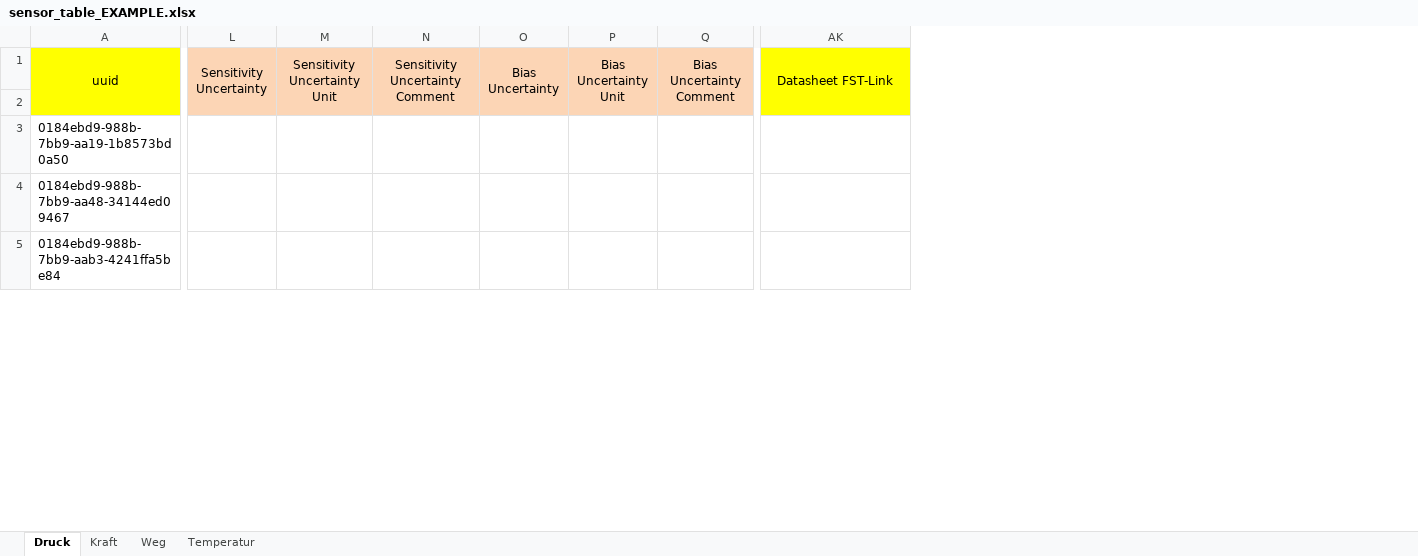
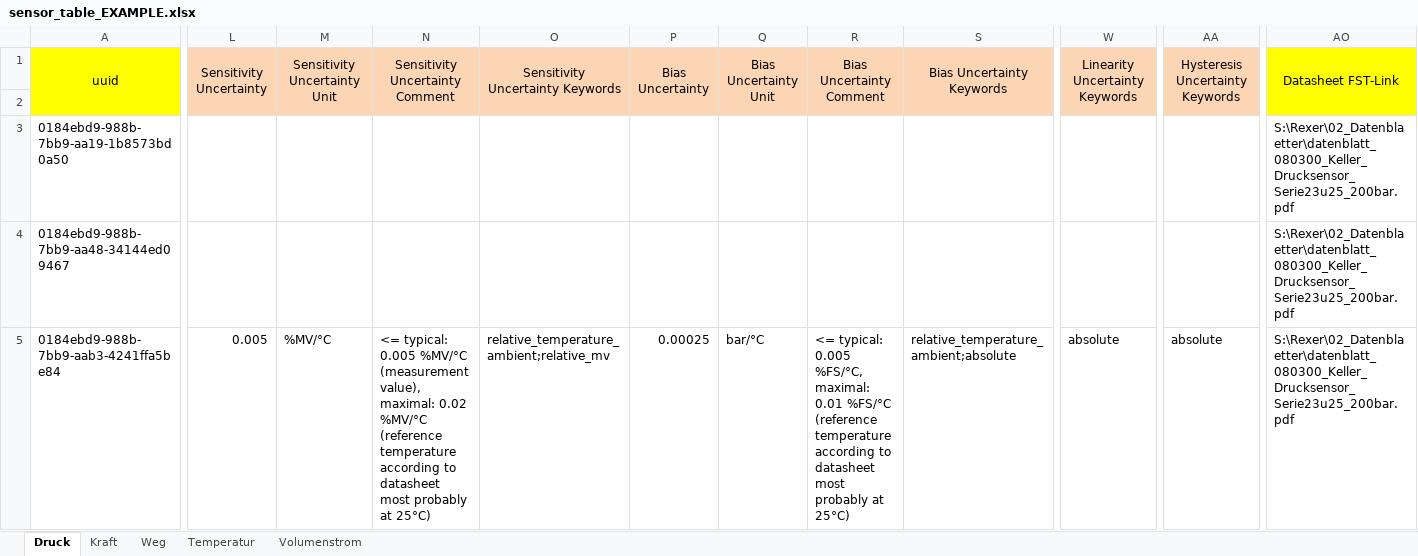
Before and after one commit to test123-all/hydropulser-database-scripts, an Excel workbook: sensor_table_EXAMPLE.xlsx, sheet Druck, drawn as a sheet; only a part is shown, gaps mark what is left out; values as stored, in another font and other column widths than the file's, no borders; charts and pictures not drawn; addresses are those after the commit; the diff covers the shown part only; the diff names each change by its address in the sheet, - before the commit and + after, or states it on an @@ line.

Commit message:
Add a 'Volumenstrom' sheet to the sensor tables

```diff
--- a/sensor_table_EXAMPLE.xlsx (sheet Druck)
+++ b/sensor_table_EXAMPLE.xlsx (sheet Druck)
+sheet tab: Volumenstrom
+column O (Sensitivity Uncertainty Keywords), row 5: relative_temperature_ambient;relative_mv
+column S (Bias Uncertainty Keywords), row 5: relative_temperature_ambient;absolute
+column W (Linearity Uncertainty Keywords), row 5: absolute
+column AA (Hysteresis Uncertainty Keywords), row 5: absolute
-AO3:AO5 (Datasheet FST-Link): (empty)
+AO3:AO5 (Datasheet FST-Link): S:\Rexer\02_Datenblaetter\datenblatt_080300_Keller_Drucksensor_Serie23u25_200bar.pdf
-L5 (Sensitivity Uncertainty): (empty)
+L5 (Sensitivity Uncertainty): 0.005
-M5 (Sensitivity Uncertainty Unit): (empty)
+M5 (Sensitivity Uncertainty Unit): %MV/°C
-N5 (Sensitivity Uncertainty Comment): (empty)
+N5 (Sensitivity Uncertainty Comment): <= typical: 0.005 %MV/°C (measurement value), maximal: 0.02 %MV/°C (reference temperature according to datasheet most probably at 25°C)
-P5 (Bias Uncertainty): (empty)
+P5 (Bias Uncertainty): 0.00025
-Q5 (Bias Uncertainty Unit): (empty)
+Q5 (Bias Uncertainty Unit): bar/°C
-R5 (Bias Uncertainty Comment): (empty)
+R5 (Bias Uncertainty Comment): <= typical: 0.005 %FS/°C, maximal: 0.01 %FS/°C (reference temperature according to datasheet most probably at 25°C)
```
Also changed, not shown: 389 edited cells elsewhere in this sheet, sheet Temperatur, sheet Kraft, sheet Weg, formulas that keep their value, charts or pictures, sensor_table.xlsx.
